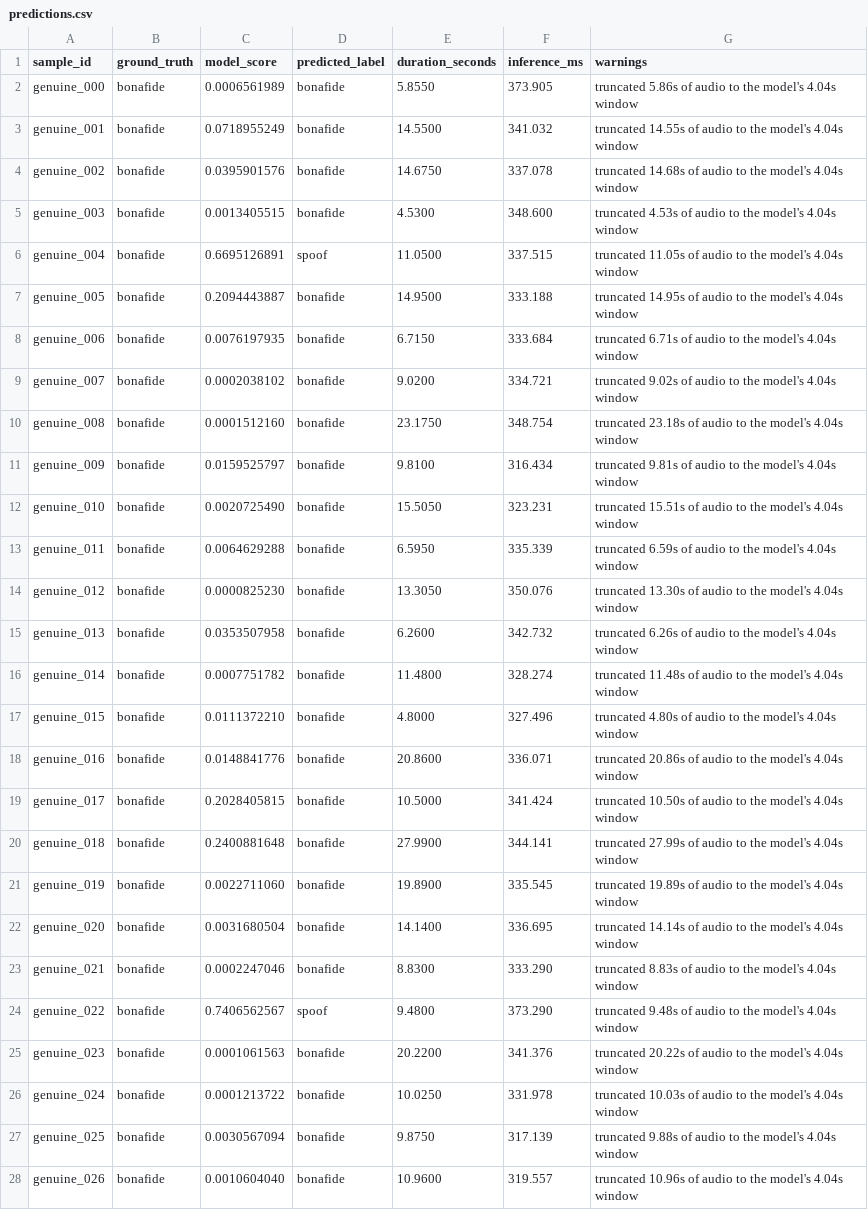
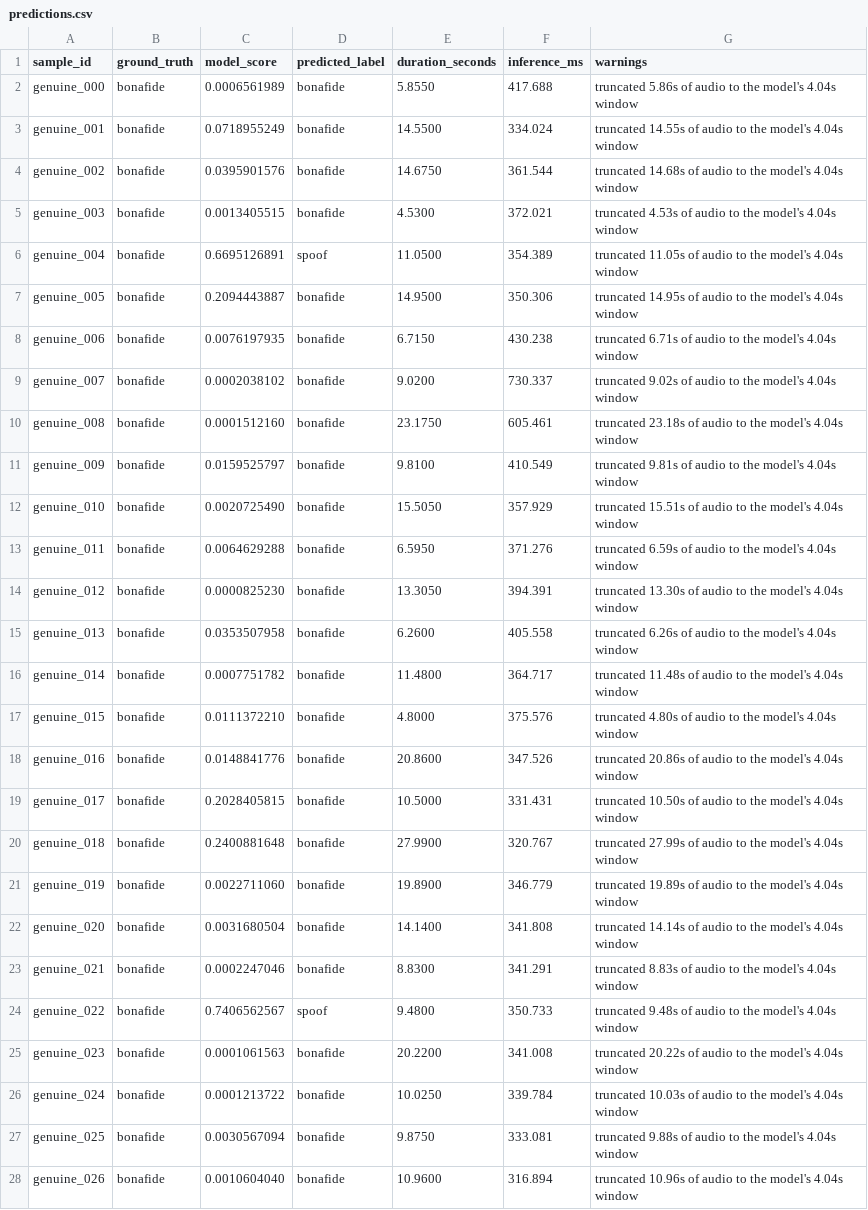
Before and after one commit to badugujashwanth-create/voxsentinel-sih26104, a CSV file: ml/evaluation/predictions.csv, drawn as a sheet; only a part is shown; the diff covers the shown part only; the diff names each change by its address in the sheet, - before the commit and + after, or states it on an @@ line.

```diff
--- a/ml/evaluation/predictions.csv
+++ b/ml/evaluation/predictions.csv
-F2 (inference_ms): 373.905
+F2 (inference_ms): 417.688
-F3 (inference_ms): 341.032
+F3 (inference_ms): 334.024
-F4 (inference_ms): 337.078
+F4 (inference_ms): 361.544
-F5 (inference_ms): 348.600
+F5 (inference_ms): 372.021
-F6 (inference_ms): 337.515
+F6 (inference_ms): 354.389
-F7 (inference_ms): 333.188
+F7 (inference_ms): 350.306
-F8 (inference_ms): 333.684
+F8 (inference_ms): 430.238
-F9 (inference_ms): 334.721
+F9 (inference_ms): 730.337
-F10 (inference_ms): 348.754
+F10 (inference_ms): 605.461
-F11 (inference_ms): 316.434
+F11 (inference_ms): 410.549
-F12 (inference_ms): 323.231
+F12 (inference_ms): 357.929
-F13 (inference_ms): 335.339
+F13 (inference_ms): 371.276
-F14 (inference_ms): 350.076
+F14 (inference_ms): 394.391
-F15 (inference_ms): 342.732
+F15 (inference_ms): 405.558
-F16 (inference_ms): 328.274
+F16 (inference_ms): 364.717
-F17 (inference_ms): 327.496
+F17 (inference_ms): 375.576
-F18 (inference_ms): 336.071
+F18 (inference_ms): 347.526
-F19 (inference_ms): 341.424
+F19 (inference_ms): 331.431
-F20 (inference_ms): 344.141
+F20 (inference_ms): 320.767
-F21 (inference_ms): 335.545
+F21 (inference_ms): 346.779
-F22 (inference_ms): 336.695
+F22 (inference_ms): 341.808
-F23 (inference_ms): 333.290
+F23 (inference_ms): 341.291
-F24 (inference_ms): 373.290
+F24 (inference_ms): 350.733
-F25 (inference_ms): 341.376
+F25 (inference_ms): 341.008
-F26 (inference_ms): 331.978
+F26 (inference_ms): 339.784
-F27 (inference_ms): 317.139
+F27 (inference_ms): 333.081
-F28 (inference_ms): 319.557
+F28 (inference_ms): 316.894
```
Also changed, not shown: 53 edited cells elsewhere in this file, 5 other files.
